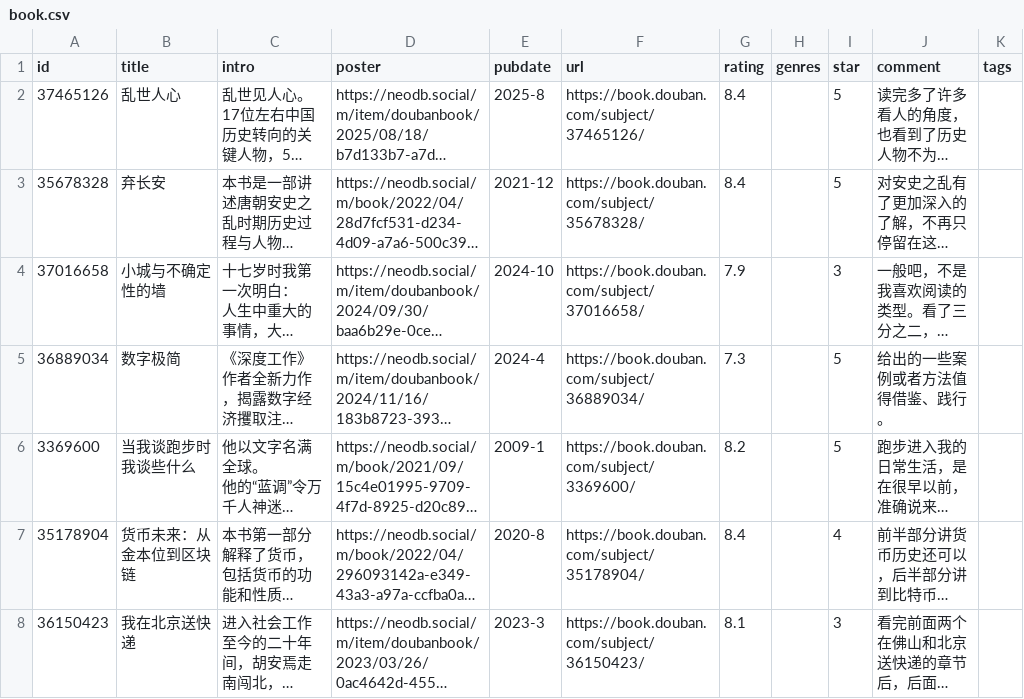
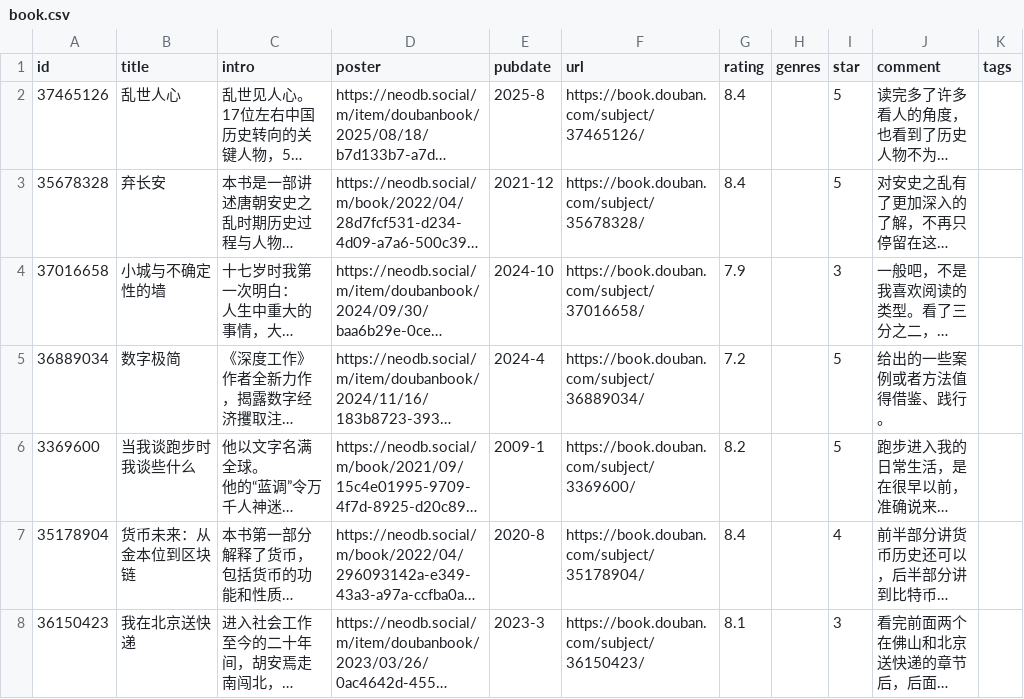
Before and after one commit to cosine00/hug00, a CSV file: assets/data/douban/book.csv, drawn as a sheet; only a part is shown; long unchanged cells end in …; the diff names each change by its address in the sheet, - before the commit and + after, or states it on an @@ line.

Commit message:
chore: sync douban data and fix posters

```diff
--- a/assets/data/douban/book.csv
+++ b/assets/data/douban/book.csv
-G5 (rating): 7.3
+G5 (rating): 7.2
```
Also changed, not shown: assets/data/douban/movie.csv.
